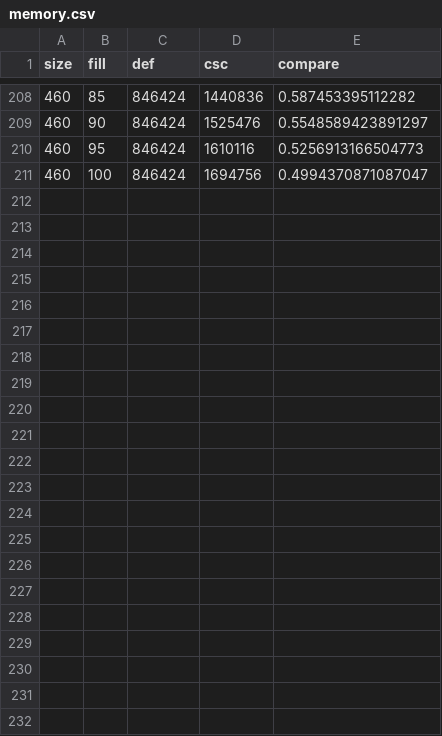
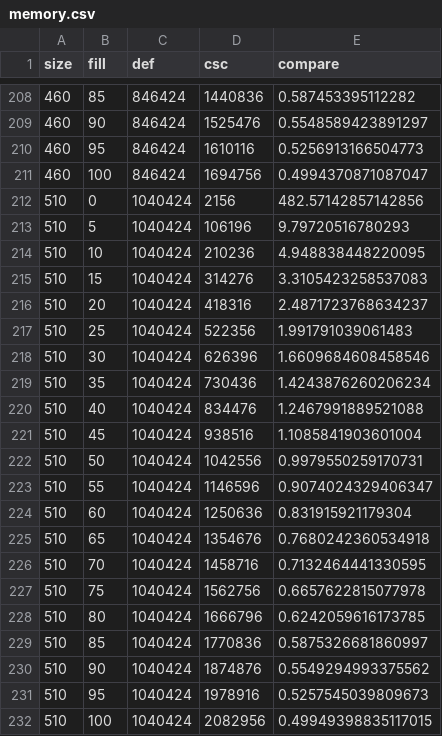
Before and after one commit to jur4ikoff/AlgoritmsAndDataStructs, a CSV file: lab_03_02_sparse_matrices/memory.csv, drawn as a sheet; only a part is shown, gaps mark what is left out; the diff names each change by its address in the sheet, - before the commit and + after, or states it on an @@ line.

```diff
--- a/lab_03_02_sparse_matrices/memory.csv
+++ b/lab_03_02_sparse_matrices/memory.csv
+row 212: 510 | 0 | 1040424 | 2156 | 482.57142857142856
+row 213: 510 | 5 | 1040424 | 106196 | 9.79720516780293
+row 214: 510 | 10 | 1040424 | 210236 | 4.948838448220095
+row 215: 510 | 15 | 1040424 | 314276 | 3.3105423258537083
+row 216: 510 | 20 | 1040424 | 418316 | 2.4871723768634237
+row 217: 510 | 25 | 1040424 | 522356 | 1.991791039061483
+row 218: 510 | 30 | 1040424 | 626396 | 1.6609684608458546
+row 219: 510 | 35 | 1040424 | 730436 | 1.4243876260206234
+row 220: 510 | 40 | 1040424 | 834476 | 1.2467991889521088
+row 221: 510 | 45 | 1040424 | 938516 | 1.1085841903601004
+row 222: 510 | 50 | 1040424 | 1042556 | 0.9979550259170731
+row 223: 510 | 55 | 1040424 | 1146596 | 0.9074024329406347
+row 224: 510 | 60 | 1040424 | 1250636 | 0.831915921179304
+row 225: 510 | 65 | 1040424 | 1354676 | 0.7680242360534918
+row 226: 510 | 70 | 1040424 | 1458716 | 0.7132464441330595
+row 227: 510 | 75 | 1040424 | 1562756 | 0.6657622815077978
+row 228: 510 | 80 | 1040424 | 1666796 | 0.6242059616173785
+row 229: 510 | 85 | 1040424 | 1770836 | 0.5875326681860997
+row 230: 510 | 90 | 1040424 | 1874876 | 0.5549294993375562
+row 231: 510 | 95 | 1040424 | 1978916 | 0.5257545039809673
+row 232: 510 | 100 | 1040424 | 2082956 | 0.49949398835117015
```
Also changed, not shown: lab_03_02_sparse_matrices/data/matrix_10.csv, lab_03_02_sparse_matrices/data/matrix_110.csv, 18 other files.
